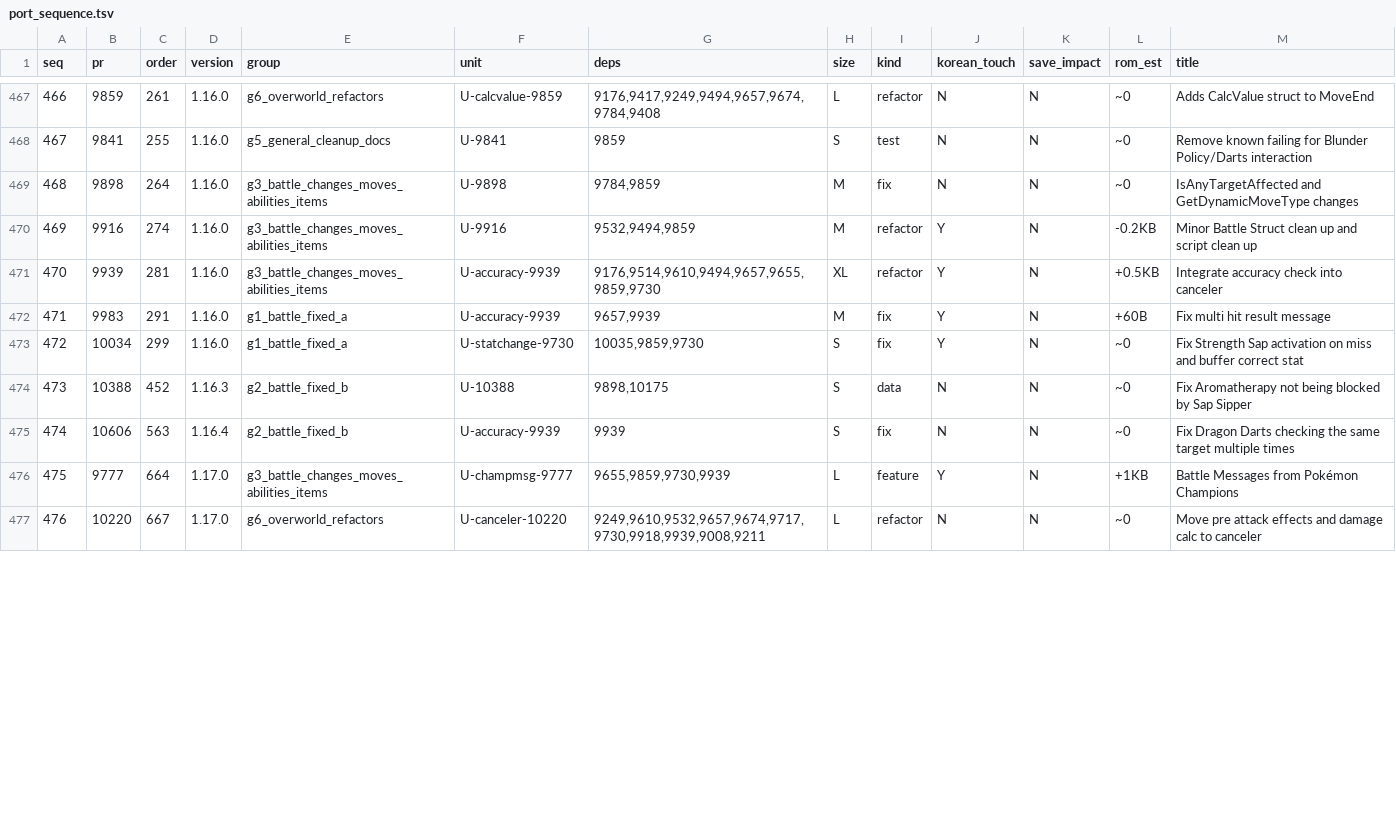
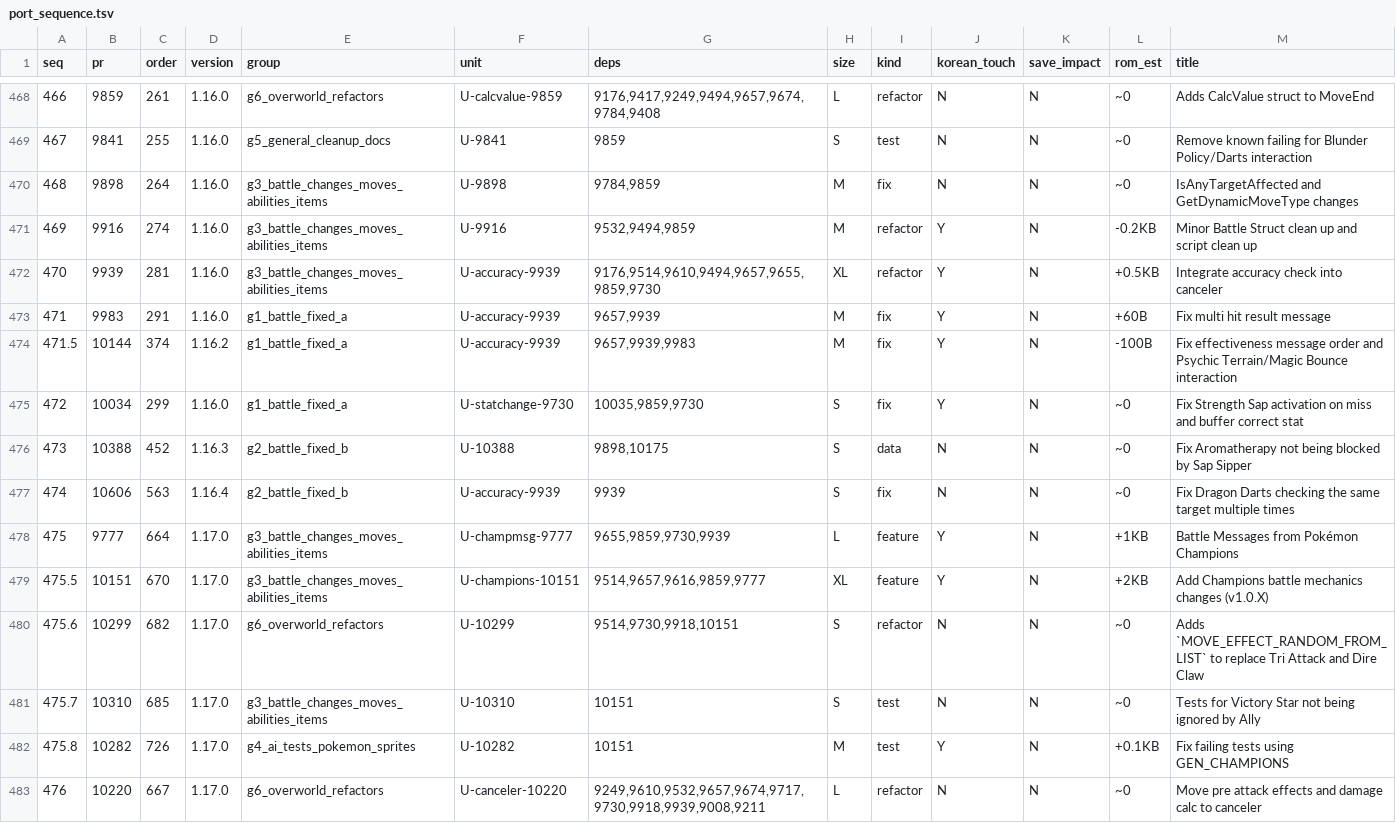
Before and after one commit to gorunit1/pokehns-expansion-kor, a TSV file: docs/friend-handoff/results/1.17.0-sync-plan/port_sequence.tsv, drawn as a sheet; only a part is shown, gaps mark what is left out; the diff covers the shown part only.

```diff
--- a/docs/friend-handoff/results/1.17.0-sync-plan/port_sequence.tsv
+++ b/docs/friend-handoff/results/1.17.0-sync-plan/port_sequence.tsv
@@ -472,2 +473,3 @@ seq	pr	order	version	group	unit	deps	size	kind	korean_touch	save_impact	rom_est
 471	9983	291	1.16.0	g1_battle_fixed_a	U-accuracy-9939	9657,9939	M	fix	Y	N	+60B	Fix multi hit result message
+471.5	10144	374	1.16.2	g1_battle_fixed_a	U-accuracy-9939	9657,9939,9983	M	fix	Y	N	-100B	Fix effectiveness message order and Psychic Terrain/Magic Bounce interaction
 472	10034	299	1.16.0	g1_battle_fixed_a	U-statchange-9730	10035,9859,9730	S	fix	Y	N	~0	Fix Strength Sap activation on miss and buffer correct stat
@@ -476,2 +478,6 @@ seq	pr	order	version	group	unit	deps	size	kind	korean_touch	save_impact	rom_est
 475	9777	664	1.17.0	g3_battle_changes_moves_abilities_items	U-champmsg-9777	9655,9859,9730,9939	L	feature	Y	N	+1KB	Battle Messages from Pokémon Champions
+475.5	10151	670	1.17.0	g3_battle_changes_moves_abilities_items	U-champions-10151	9514,9657,9616,9859,9777	XL	feature	Y	N	+2KB	Add Champions battle mechanics changes (v1.0.X)
+475.6	10299	682	1.17.0	g6_overworld_refactors	U-10299	9514,9730,9918,10151	S	refactor	N	N	~0	Adds `MOVE_EFFECT_RANDOM_FROM_LIST` to replace Tri Attack and Dire Claw
+475.7	10310	685	1.17.0	g3_battle_changes_moves_abilities_items	U-10310	10151	S	test	N	N	~0	Tests for Victory Star not being ignored by Ally
+475.8	10282	726	1.17.0	g4_ai_tests_pokemon_sprites	U-10282	10151	M	test	Y	N	+0.1KB	Fix failing tests using GEN_CHAMPIONS
 476	10220	667	1.17.0	g6_overworld_refactors	U-canceler-10220	9249,9610,9532,9657,9674,9717,9730,9918,9939,9008,9211	L	refactor	N	N	~0	Move pre attack effects and damage calc to canceler
```
Also changed, not shown: 4 added rows, 3 removed rows and 37 edited cells elsewhere in this file, 1 other file.
